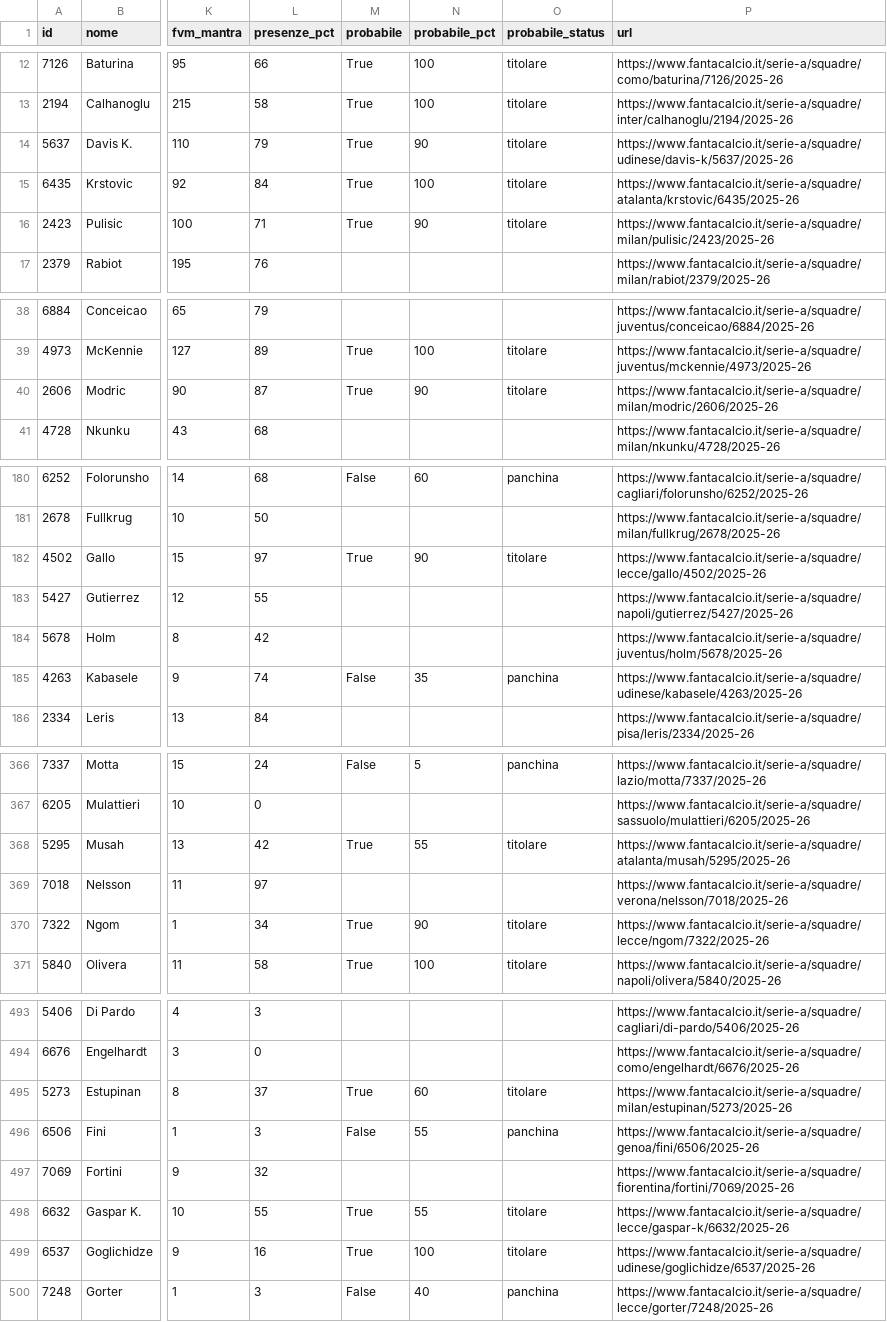
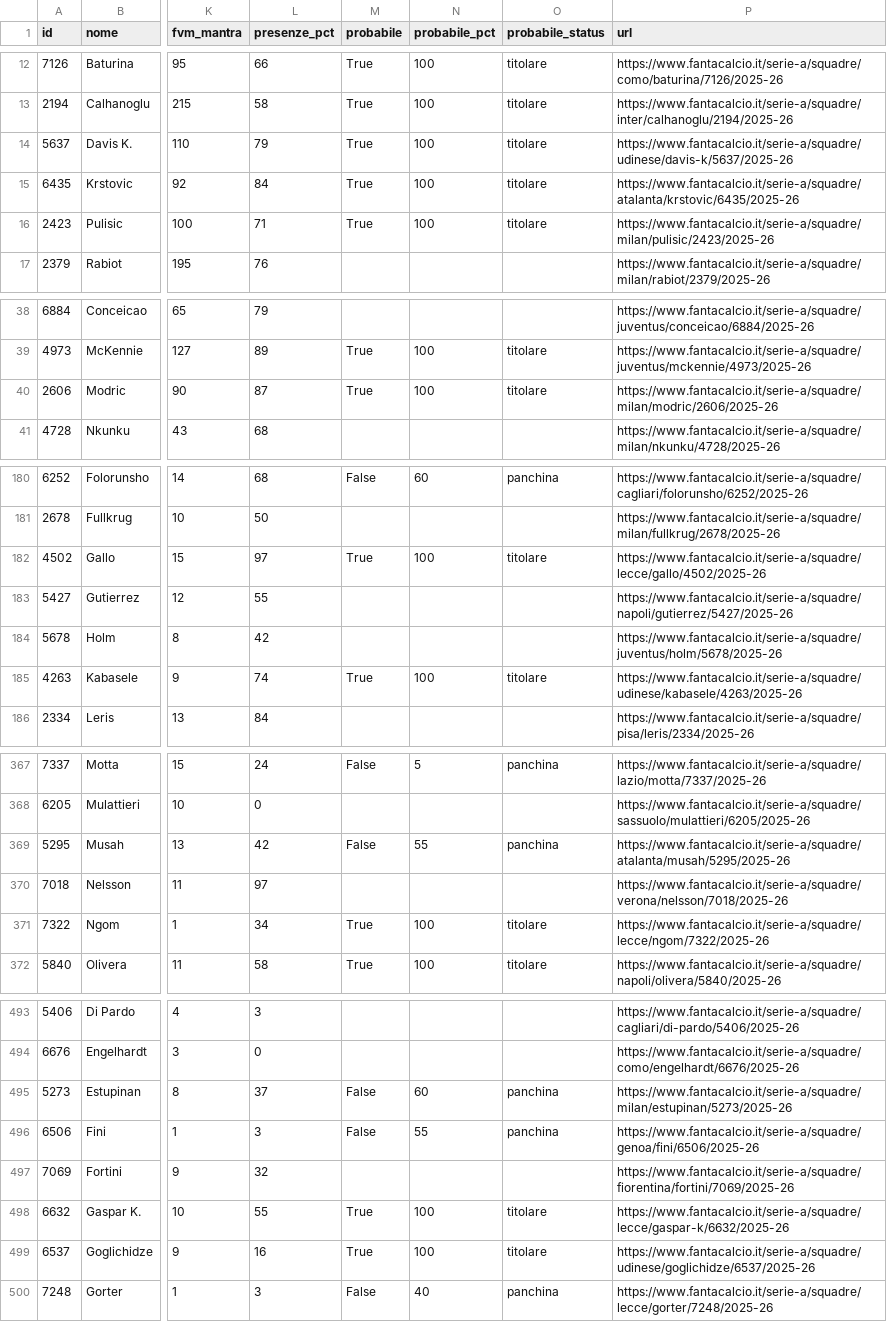
Before and after one commit to 02kiki02/Fanta, a CSV file: data/fantacalcio_db.csv, drawn as a sheet; only a part is shown, gaps mark what is left out; addresses are those after the commit; the diff covers the shown part only; the diff names each change by its address in the sheet, - before the commit and + after, or states it on an @@ line.

```diff
--- a/data/fantacalcio_db.csv
+++ b/data/fantacalcio_db.csv
-N14 (probabile_pct): 90
+N14 (probabile_pct): 100
-N16 (probabile_pct): 90
+N16 (probabile_pct): 100
-N40 (probabile_pct): 90
+N40 (probabile_pct): 100
-N182 (probabile_pct): 90
+N182 (probabile_pct): 100
-M185 (probabile): False
+M185 (probabile): True
-N185 (probabile_pct): 35
+N185 (probabile_pct): 100
-O185 (probabile_status): panchina
+O185 (probabile_status): titolare
-M369 (probabile): True
+M369 (probabile): False
-O369 (probabile_status): titolare
+O369 (probabile_status): panchina
-N371 (probabile_pct): 90
+N371 (probabile_pct): 100
-M495 (probabile): True
+M495 (probabile): False
-O495 (probabile_status): titolare
+O495 (probabile_status): panchina
-N498 (probabile_pct): 55
+N498 (probabile_pct): 100
```
Also changed, not shown: 2 added rows, 2 removed rows and 42 edited cells elsewhere in this file, 1 other file.
